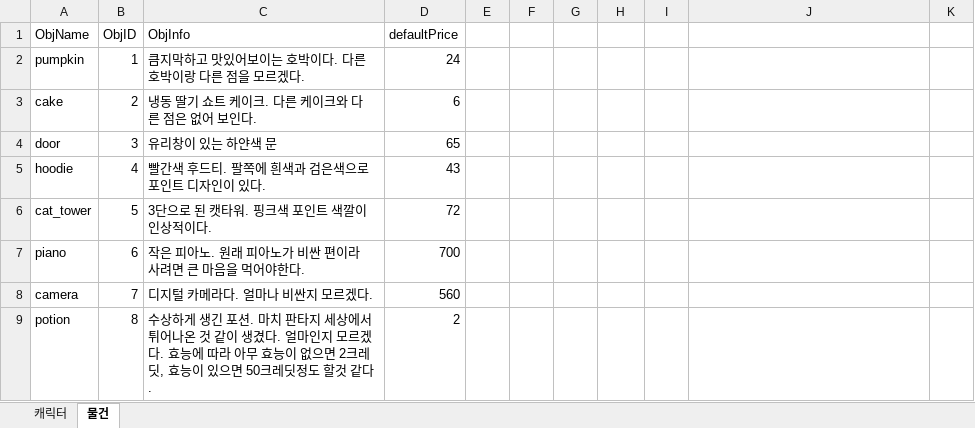
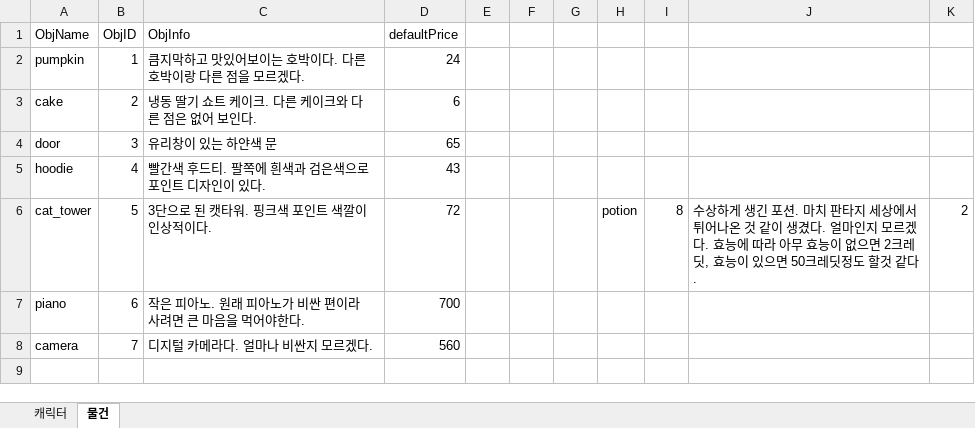
Before and after one commit to OctoNeverDie/2024-Spring-Capstone-team20, an Excel workbook: tuningdat/성격&물건 정리.xlsx, sheet 물건, drawn as a sheet; values as stored, in another font and other column widths than the file's, no borders; the diff names each change by its address in the sheet, - before the commit and + after, or states it on an @@ line.

```diff
--- a/tuningdat/성격&물건 정리.xlsx (sheet 물건)
+++ b/tuningdat/성격&물건 정리.xlsx (sheet 물건)
-H6: (empty)
+H6: potion
-I6: (empty)
+I6: 8
-J6: (empty)
+J6: 수상하게 생긴 포션. 마치 판타지 세상에서 튀어나온 것 같이 생겼다. 얼마인지 모르겠다. 효능에 따라 아무 효능이 없으면 2크레딧, 효능이 있으면 50크레딧정도 할것 같다.
-K6: (empty)
+K6: 2
-row 9: potion | 8 | 수상하게 생긴 포션. 마치 판타지 세상에서 튀어나온 것 같이 생겼다. 얼마인지 모르겠다. 효능에 따라 아무 효능이 없으면 2크레딧, 효능이 있으면 50크레딧정도 할것 같다. | 2
```
Also changed, not shown: 3 other files.
